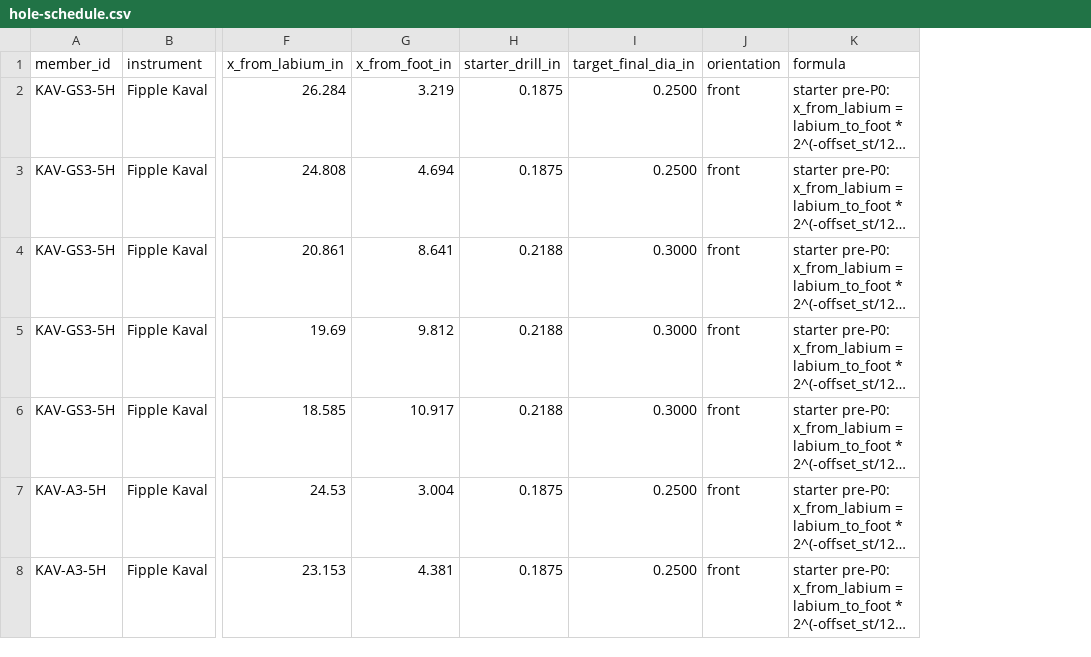
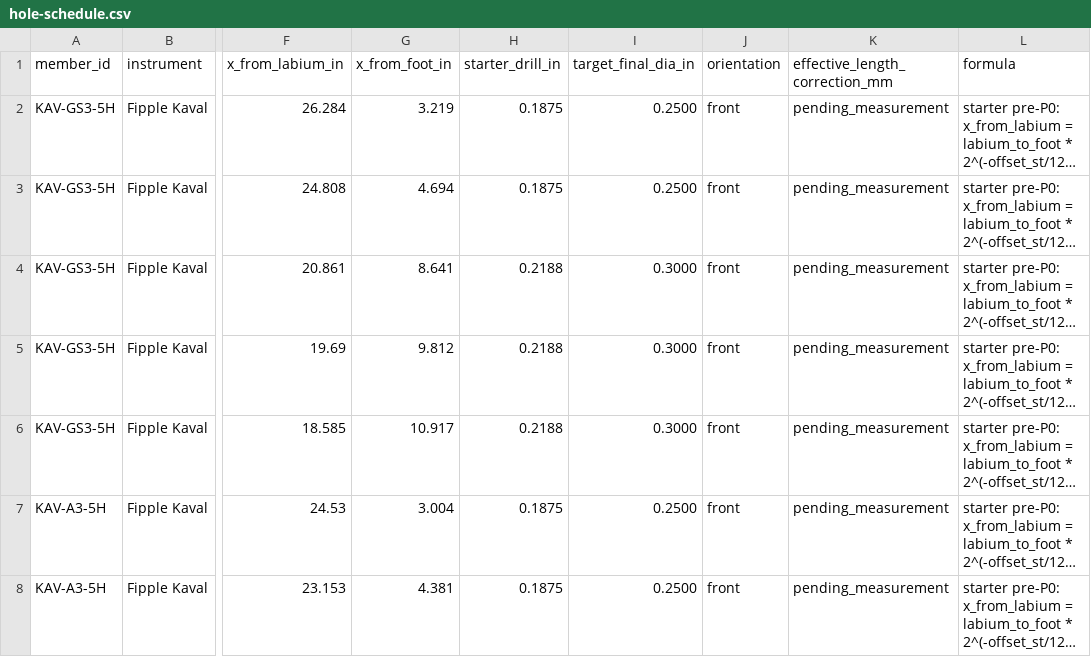
Before and after one commit to tonykoop/kaval-alghosazi-flutes, a CSV file: hole-schedule.csv, drawn as a sheet; only a part is shown, gaps mark what is left out; long unchanged cells end in …; the diff covers the shown part only; the diff names each change by its address in the sheet, - before the commit and + after, or states it on an @@ line.

```diff
--- a/hole-schedule.csv
+++ b/hole-schedule.csv
+column K (effective_length_correction_mm), rows 2-8: all pending_measurement
```
Also changed, not shown: 4 edited cells elsewhere in this file, sound-window-correction-log.csv, 1 other file.
